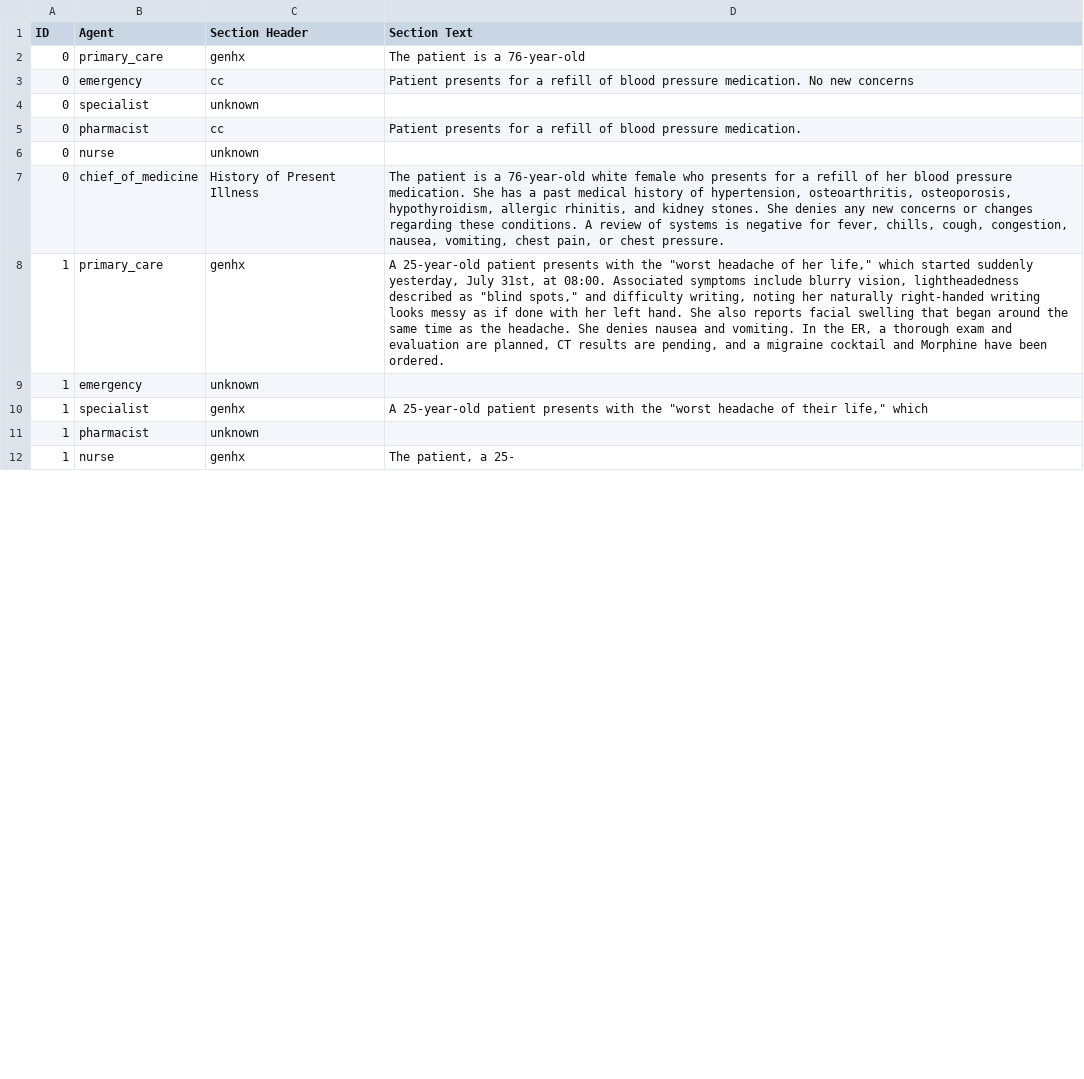
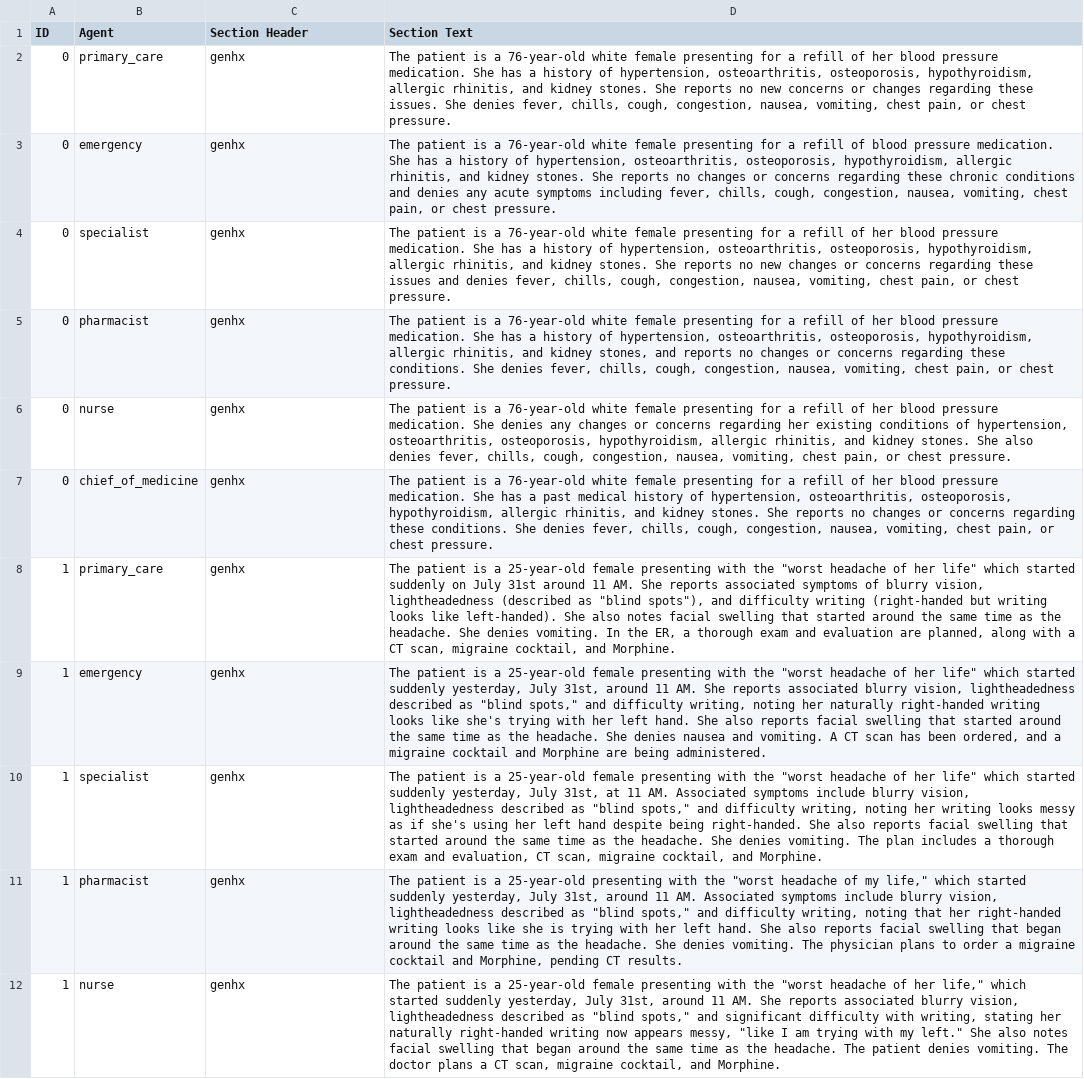
Before and after one commit to AssetPath/Single-Pass-Inference, a CSV file: eval/results/clinical/results_clinical.csv, drawn as a sheet; only a part is shown; the diff covers the shown part only; the diff names each change by its address in the sheet, - before the commit and + after, or states it on an @@ line.

```diff
--- a/eval/results/clinical/results_clinical.csv
+++ b/eval/results/clinical/results_clinical.csv
-D2 (Section Text): …a 76-year-old
+D2 (Section Text): …a 76-year-old white female presenting for a refill of her blood pressure medication. She has a history of hypertension, osteoarthritis, osteoporosis, hypothyroidism, allergic rhinitis, and kidney stones. She reports no new concerns or changes regarding these issues. She denies fever, chills, cough, congestion, nausea, vomiting, chest pain, or chest pressure.
-C3 (Section Header): cc
+C3 (Section Header): genhx
-D3 (Section Text): Patient presents for a refill of blood pressure medication. No new concerns
+D3 (Section Text): The patient is a 76-year-old white female presenting for a refill of blood pressure medication. She has a history of hypertension, osteoarthritis, osteoporosis, hypothyroidism, allergic rhinitis, and kidney stones. She reports no changes or concerns regarding these chronic conditions and denies any acute symptoms including fever, chills, cough, congestion, nausea, vomiting, chest pain, or chest pressure.
-C4 (Section Header): unknown
+C4 (Section Header): genhx
-D4 (Section Text): (empty)
+D4 (Section Text): The patient is a 76-year-old white female presenting for a refill of her blood pressure medication. She has a history of hypertension, osteoarthritis, osteoporosis, hypothyroidism, allergic rhinitis, and kidney stones. She reports no new changes or concerns regarding these issues and denies fever, chills, cough, congestion, nausea, vomiting, chest pain, or chest pressure.
-C5 (Section Header): cc
+C5 (Section Header): genhx
-D5 (Section Text): Patient presents for a refill of blood pressure medication.
+D5 (Section Text): The patient is a 76-year-old white female presenting for a refill of her blood pressure medication. She has a history of hypertension, osteoarthritis, osteoporosis, hypothyroidism, allergic rhinitis, and kidney stones, and reports no changes or concerns regarding these conditions. She denies fever, chills, cough, congestion, nausea, vomiting, chest pain, or chest pressure.
-C6 (Section Header): unknown
+C6 (Section Header): genhx
-D6 (Section Text): (empty)
+D6 (Section Text): The patient is a 76-year-old white female presenting for a refill of her blood pressure medication. She denies any changes or concerns regarding her existing conditions of hypertension, osteoarthritis, osteoporosis, hypothyroidism, allergic rhinitis, and kidney stones. She also denies fever, chills, cough, congestion, nausea, vomiting, chest pain, or chest pressure.
-C7 (Section Header): History of Present Illness
+C7 (Section Header): genhx
-D7 (Section Text): …white female who presents for a refill of her blood pressure medication. She has a past medical history of hypertension, osteoarthritis, osteoporosis, hypothyroidism, allergic rhinitis, and kidney stones. She denies any new concerns or changes regarding these conditions. A review of systems is negative for fever, chills,…
+D7 (Section Text): …white female presenting for a refill of her blood pressure medication. She has a past medical history of hypertension, osteoarthritis, osteoporosis, hypothyroidism, allergic rhinitis, and kidney stones. She reports no changes or concerns regarding these conditions. She denies fever, chills,…
-D8 (Section Text): A 25-year-old patient presents with the "worst headache of her life," which started suddenly yesterday, July 31st, at 08:00. Associated symptoms include blurry vision, lightheadedness described as "blind spots," and difficulty writing, noting her naturally right-handed writing looks messy as if done with her left hand. She also reports facial swelling that began around the same time as the headache. She denies nausea and vomiting. In the ER, a thorough exam and evaluation are planned, CT results are pending, and a migraine cocktail and Morphine have been ordered.
+D8 (Section Text): The patient is a 25-year-old female presenting with the "worst headache of her life" which started suddenly on July 31st around 11 AM. She reports associated symptoms of blurry vision, lightheadedness (described as "blind spots"), and difficulty writing (right-handed but writing looks like left-handed). She also notes facial swelling that started around the same time as the headache. She denies vomiting. In the ER, a thorough exam and evaluation are planned, along with a CT scan, migraine cocktail, and Morphine.
-C9 (Section Header): unknown
+C9 (Section Header): genhx
-D9 (Section Text): (empty)
+D9 (Section Text): The patient is a 25-year-old female presenting with the "worst headache of her life" which started suddenly yesterday, July 31st, around 11 AM. She reports associated blurry vision, lightheadedness described as "blind spots," and difficulty writing, noting her naturally right-handed writing looks like she's trying with her left hand. She also reports facial swelling that started around the same time as the headache. She denies nausea and vomiting. A CT scan has been ordered, and a migraine cocktail and Morphine are being administered.
-D10 (Section Text): A 25-year-old patient presents with the "worst headache of their life," which
+D10 (Section Text): The patient is a 25-year-old female presenting with the "worst headache of her life" which started suddenly yesterday, July 31st, at 11 AM. Associated symptoms include blurry vision, lightheadedness described as "blind spots," and difficulty writing, noting her writing looks messy as if she's using her left hand despite being right-handed. She also reports facial swelling that started around the same time as the headache. She denies vomiting. The plan includes a thorough exam and evaluation, CT scan, migraine cocktail, and Morphine.
-C11 (Section Header): unknown
+C11 (Section Header): genhx
-D11 (Section Text): (empty)
+D11 (Section Text): The patient is a 25-year-old presenting with the "worst headache of my life," which started suddenly yesterday, July 31st, around 11 AM. Associated symptoms include blurry vision, lightheadedness described as "blind spots," and difficulty writing, noting that her right-handed writing looks like she is trying with her left hand. She also reports facial swelling that began around the same time as the headache. She denies vomiting. The physician plans to order a migraine cocktail and Morphine, pending CT results.
-D12 (Section Text): The patient, a 25-
+D12 (Section Text): The patient is a 25-year-old female presenting with the "worst headache of her life," which started suddenly yesterday, July 31st, around 11 AM. She reports associated blurry vision, lightheadedness described as "blind spots," and significant difficulty with writing, stating her naturally right-handed writing now appears messy, "like I am trying with my left." She also notes facial swelling that began around the same time as the headache. The patient denies vomiting. The doctor plans a CT scan, migraine cocktail, and Morphine.
```
Also changed, not shown: 6 added rows and 10 edited cells elsewhere in this file, eval/results/clinical/eval_chief_vs_gt_llm.csv, 1 other file.
